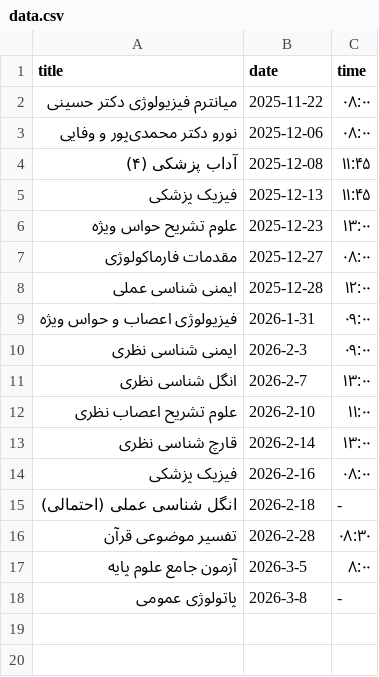
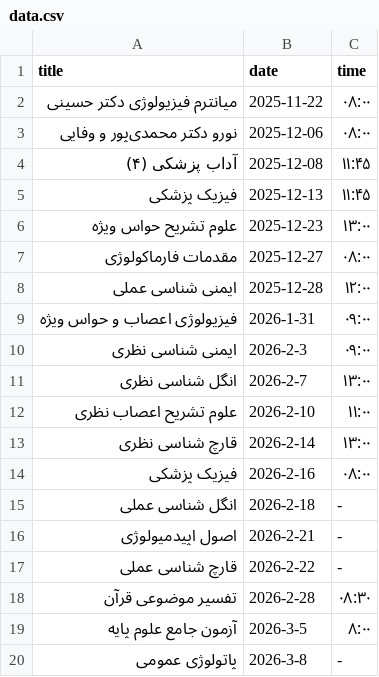
Before and after one commit to Hojjat-Monzavi/exam, a CSV file: data.csv, drawn as a sheet.

Commit message:
Added 3 new entries to data.csv

```diff
--- a/data.csv
+++ b/data.csv
@@ -14,3 +14,5 @@ title,date,time
 "فیزیک پزشکی",2026-2-16,۰۸:۰۰
-"انگل شناسی عملی (احتمالی)",2026-2-18,-
+"انگل شناسی عملی",2026-2-18,-
+"اصول اپیدمیولوژی",2026-2-21,-
+"قارچ شناسی عملی",2026-2-22,-
 "تفسیر موضوعی قرآن",2026-2-28,۰۸:۳۰
```
